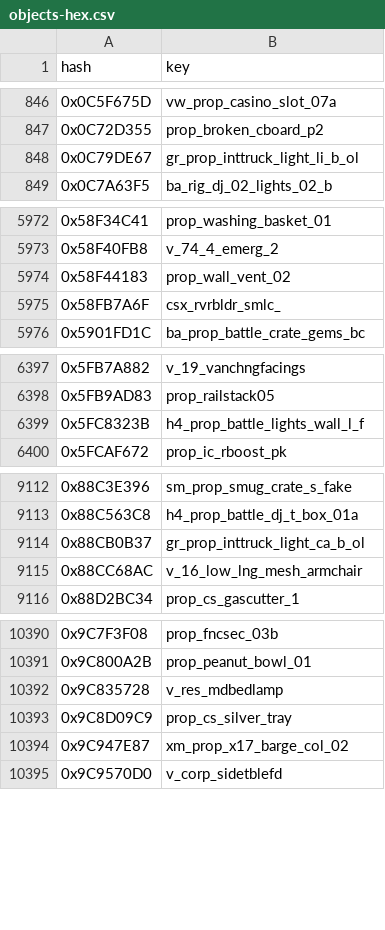
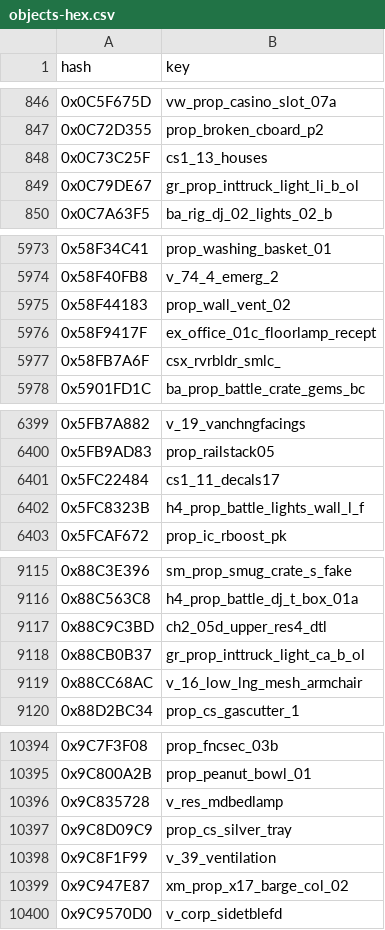
Before and after one commit to calamity-inc/gta-v-joaat-hash-db, a CSV file: out/objects-hex.csv, drawn as a sheet; only a part is shown, gaps mark what is left out; the diff covers the shown part only; the diff names each change by its address in the sheet, - before the commit and + after, or states it on an @@ line.

```diff
--- a/out/objects-hex.csv
+++ b/out/objects-hex.csv
+row 848: 0x0C73C25F | cs1_13_houses
+row 5976: 0x58F9417F | ex_office_01c_floorlamp_recept
+row 6401: 0x5FC22484 | cs1_11_decals17
+row 9117: 0x88C9C3BD | ch2_05d_upper_res4_dtl
+row 10398: 0x9C8F1F99 | v_39_ventilation
```
Also changed, not shown: 4 added rows and 2 edited cells elsewhere in this file, out/objects-dec_signed.csv, out/objects-dec_unsigned.csv, 1 other file.
